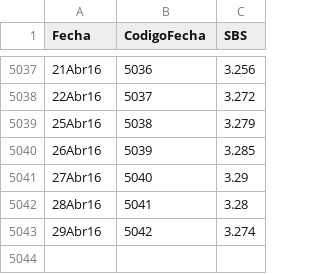
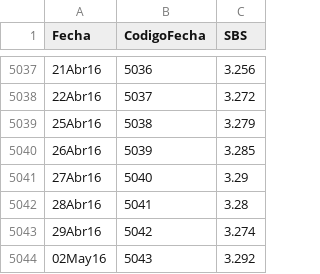
Before and after one commit to georgezambrano/tc-prediction, a CSV file: Diarias-20160430-000800_maker.csv, drawn as a sheet; only a part is shown, gaps mark what is left out; the diff names each change by its address in the sheet, - before the commit and + after, or states it on an @@ line.

Commit message:
Se actualizo el tipo de cambio real del 02May16

```diff
--- a/Diarias-20160430-000800_maker.csv
+++ b/Diarias-20160430-000800_maker.csv
+row 5044: 02May16 | 5043 | 3.292
```
